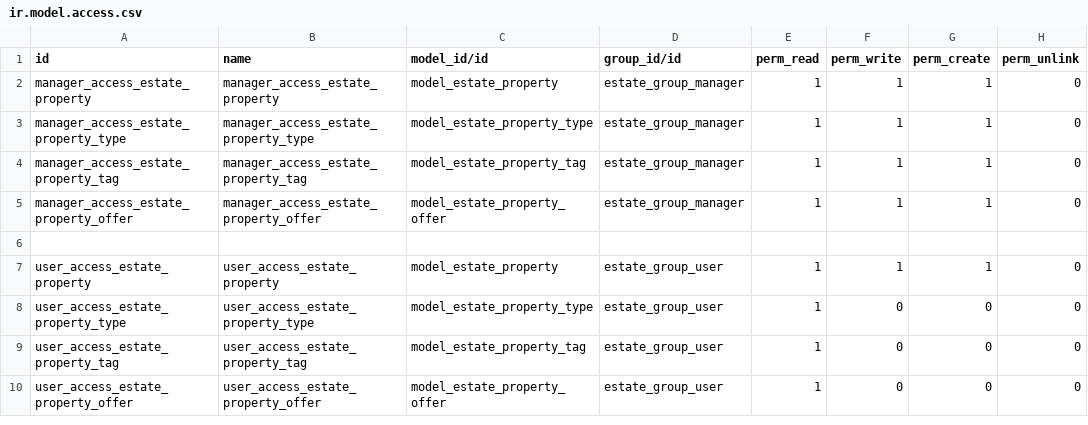
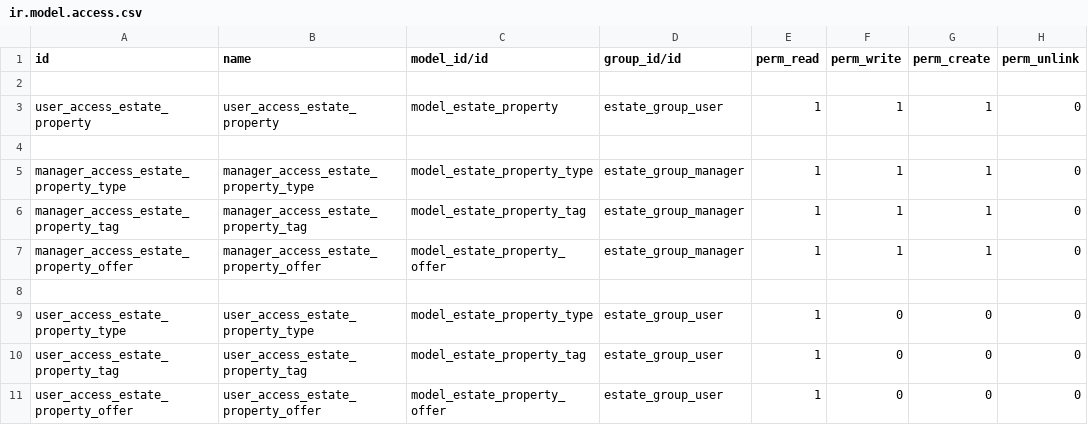
Before and after one commit to ratara5/Odoo, a CSV file: addons/estate/security/ir.model.access.csv, drawn as a sheet.

```diff
--- a/addons/estate/security/ir.model.access.csv
+++ b/addons/estate/security/ir.model.access.csv
@@ -1,3 +1,5 @@
 id,name,model_id/id,group_id/id,perm_read,perm_write,perm_create,perm_unlink
-manager_access_estate_property,manager_access_estate_property,model_estate_property,estate_group_manager,1,1,1,0
+
+user_access_estate_property,user_access_estate_property,model_estate_property,estate_group_user,1,1,1,0
+
 manager_access_estate_property_type,manager_access_estate_property_type,model_estate_property_type,estate_group_manager,1,1,1,0
@@ -6,3 +8,2 @@ manager_access_estate_property_offer,manager_access_estate_property_offer,model_
 
-user_access_estate_property,user_access_estate_property,model_estate_property,estate_group_user,1,1,1,0
 user_access_estate_property_type,user_access_estate_property_type,model_estate_property_type,estate_group_user,1,0,0,0
```
Also changed, not shown: 6 other files.
